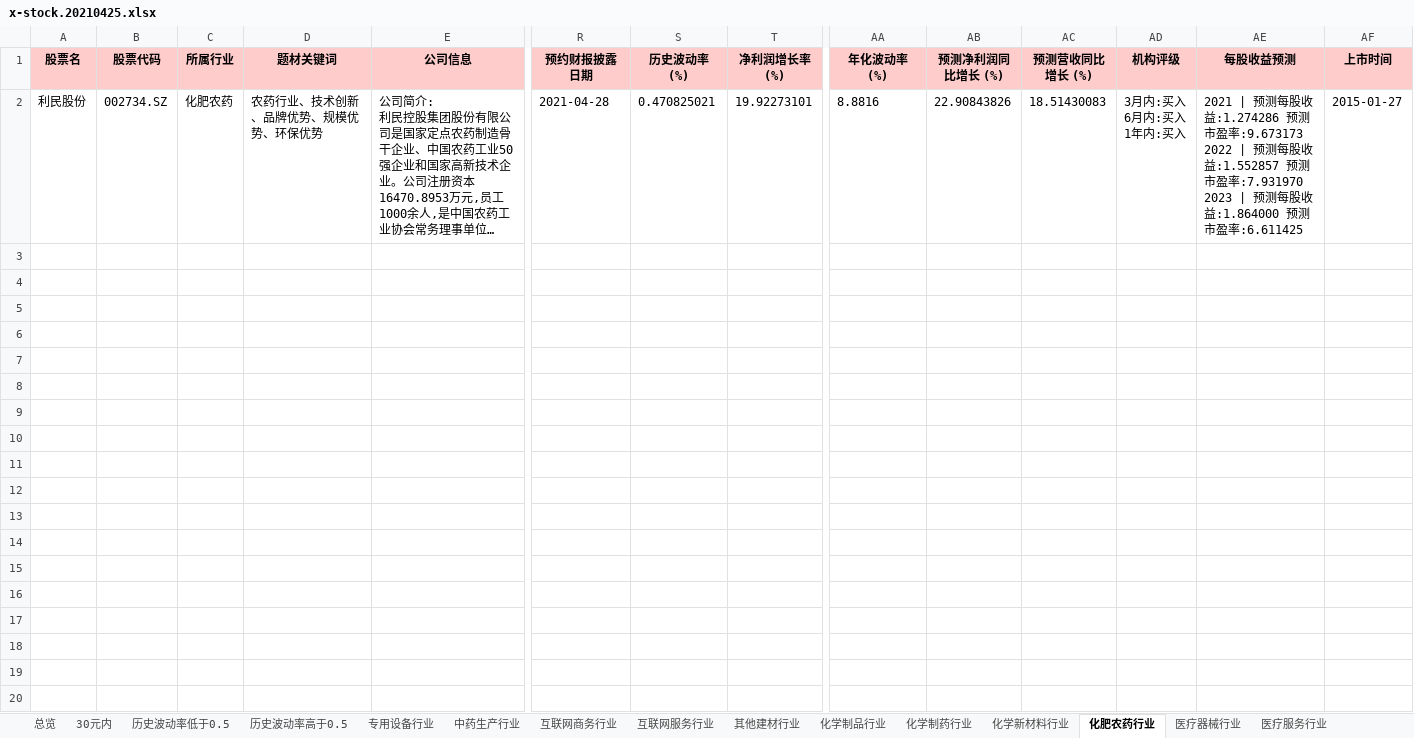
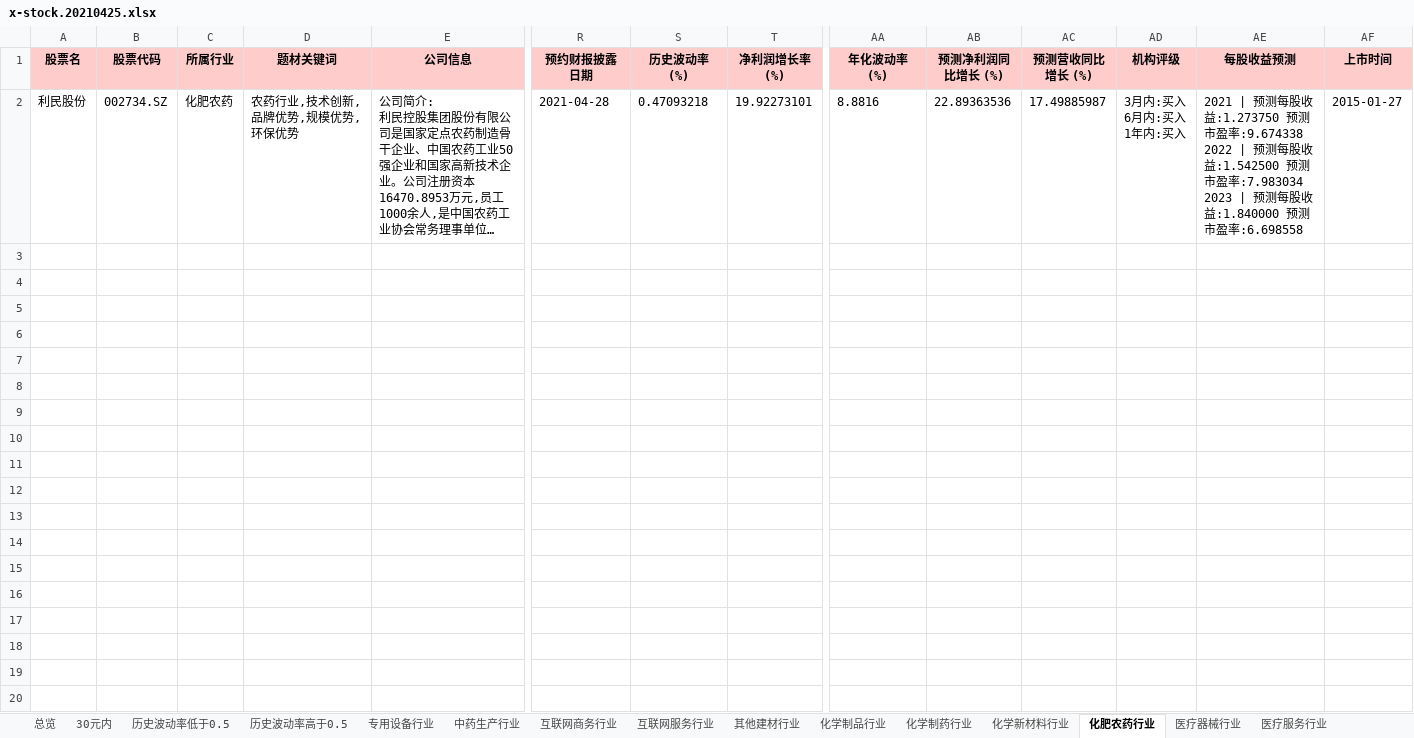
Before and after one commit to axiaoxin-com/investool, an Excel workbook: docs/x-stock.20210425.xlsx, sheet 化肥农药行业, drawn as a sheet; only a part is shown, gaps mark what is left out; long unchanged cells end in …; values as stored, in another font and other column widths than the file's, no borders; rows hold the shown columns only; ↵ is a line break in a cell; the diff covers the shown part only; the diff names each change by its address in the sheet, - before the commit and + after, or states it on an @@ line.

```diff
--- a/docs/x-stock.20210425.xlsx (sheet 化肥农药行业)
+++ b/docs/x-stock.20210425.xlsx (sheet 化肥农药行业)
-D2 (题材关键词): 农药行业、技术创新、品牌优势、规模优势、环保优势
+D2 (题材关键词): 农药行业,技术创新,品牌优势,规模优势,环保优势
-S2 (历史波动率 (%)): 0.470825021
+S2 (历史波动率 (%)): 0.47093218
-AB2 (预测净利润同比增长 (%)): 22.90843826
+AB2 (预测净利润同比增长 (%)): 22.89363536
-AC2 (预测营收同比增长 (%)): 18.51430083
+AC2 (预测营收同比增长 (%)): 17.49885987
-AE2 (每股收益预测): …收益:1.274286 预测市盈率:9.673173 ↵ 2022 | 预测每股收益:1.552857 预测市盈率:7.931970 ↵ 2023 | 预测每股收益:1.864000 预测市盈率:6.611425
+AE2 (每股收益预测): …收益:1.273750 预测市盈率:9.674338 ↵ 2022 | 预测每股收益:1.542500 预测市盈率:7.983034 ↵ 2023 | 预测每股收益:1.840000 预测市盈率:6.698558
+row 3: (empty)
+row 4: (empty)
+row 5: (empty)
+row 6: (empty)
+row 7: (empty)
+row 8: (empty)
+row 9: (empty)
+row 10: (empty)
+row 11: (empty)
+row 12: (empty)
+row 13: (empty)
+row 14: (empty)
+row 15: (empty)
+row 16: (empty)
+row 17: (empty)
+row 18: (empty)
+row 19: (empty)
+row 20: (empty)
```
Also changed, not shown: 99 added rows elsewhere in this sheet, sheet 30元内, sheet 历史波动率低于0.5, sheet 总览, sheet 通用设备行业, sheet 历史波动率高于0.5, sheet 输变电设备行业, 47 more sheets, other sheet tabs, 14 other files.
